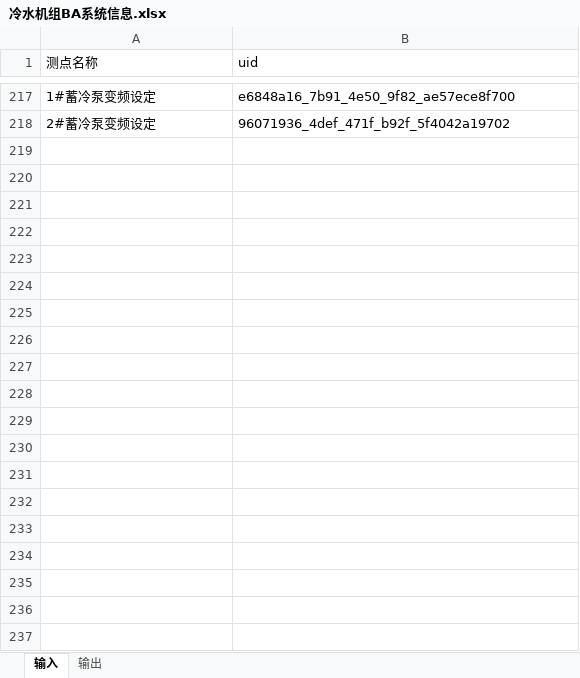
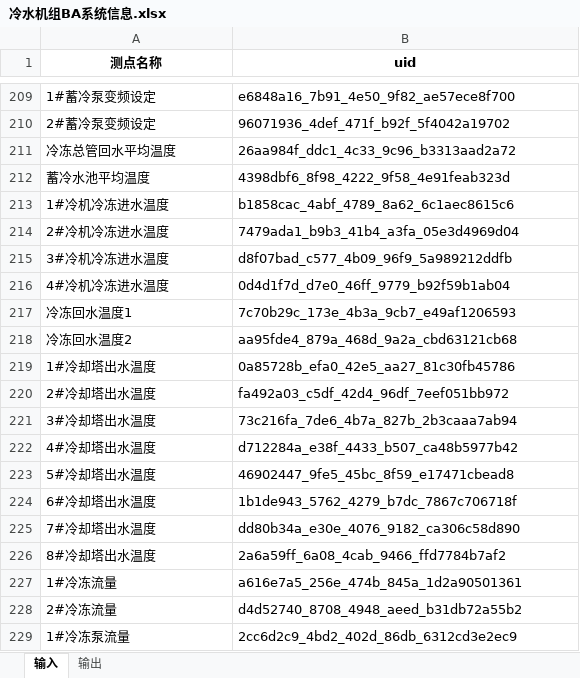
Before and after one commit to zwzwzwzwz123/DC_Energy_conservation, an Excel workbook: uid/冷水机组BA系统信息.xlsx, sheet 输入, drawn as a sheet; only a part is shown, gaps mark what is left out; values as stored, in another font and other column widths than the file's, no borders; the diff covers the shown part only; the diff names each change by its address in the sheet, - before the commit and + after, or states it on an @@ line.

```diff
--- a/uid/冷水机组BA系统信息.xlsx (sheet 输入)
+++ b/uid/冷水机组BA系统信息.xlsx (sheet 输入)
@@ A1:B1 bold: off → on, alignment: left → center @@
+row 211: 冷冻总管回水平均温度 | 26aa984f_ddc1_4c33_9c96_b3313aad2a72
+row 212: 蓄冷水池平均温度 | 4398dbf6_8f98_4222_9f58_4e91feab323d
+row 213: 1#冷机冷冻进水温度 | b1858cac_4abf_4789_8a62_6c1aec8615c6
+row 214: 2#冷机冷冻进水温度 | 7479ada1_b9b3_41b4_a3fa_05e3d4969d04
+row 215: 3#冷机冷冻进水温度 | d8f07bad_c577_4b09_96f9_5a989212ddfb
+row 216: 4#冷机冷冻进水温度 | 0d4d1f7d_d7e0_46ff_9779_b92f59b1ab04
+row 217: 冷冻回水温度1 | 7c70b29c_173e_4b3a_9cb7_e49af1206593
+row 218: 冷冻回水温度2 | aa95fde4_879a_468d_9a2a_cbd63121cb68
+row 219: 1#冷却塔出水温度 | 0a85728b_efa0_42e5_aa27_81c30fb45786
+row 220: 2#冷却塔出水温度 | fa492a03_c5df_42d4_96df_7eef051bb972
+row 221: 3#冷却塔出水温度 | 73c216fa_7de6_4b7a_827b_2b3caaa7ab94
+row 222: 4#冷却塔出水温度 | d712284a_e38f_4433_b507_ca48b5977b42
+row 223: 5#冷却塔出水温度 | 46902447_9fe5_45bc_8f59_e17471cbead8
+row 224: 6#冷却塔出水温度 | 1b1de943_5762_4279_b7dc_7867c706718f
+row 225: 7#冷却塔出水温度 | dd80b34a_e30e_4076_9182_ca306c58d890
+row 226: 8#冷却塔出水温度 | 2a6a59ff_6a08_4cab_9466_ffd7784b7af2
+row 227: 1#冷冻流量 | a616e7a5_256e_474b_845a_1d2a90501361
+row 228: 2#冷冻流量 | d4d52740_8708_4948_aeed_b31db72a55b2
+row 229: 1#冷冻泵流量 | 2cc6d2c9_4bd2_402d_86db_6312cd3e2ec9
```
Also changed, not shown: 9 added rows and 8 removed rows elsewhere in this sheet, sheet 输出, 5 other files.
